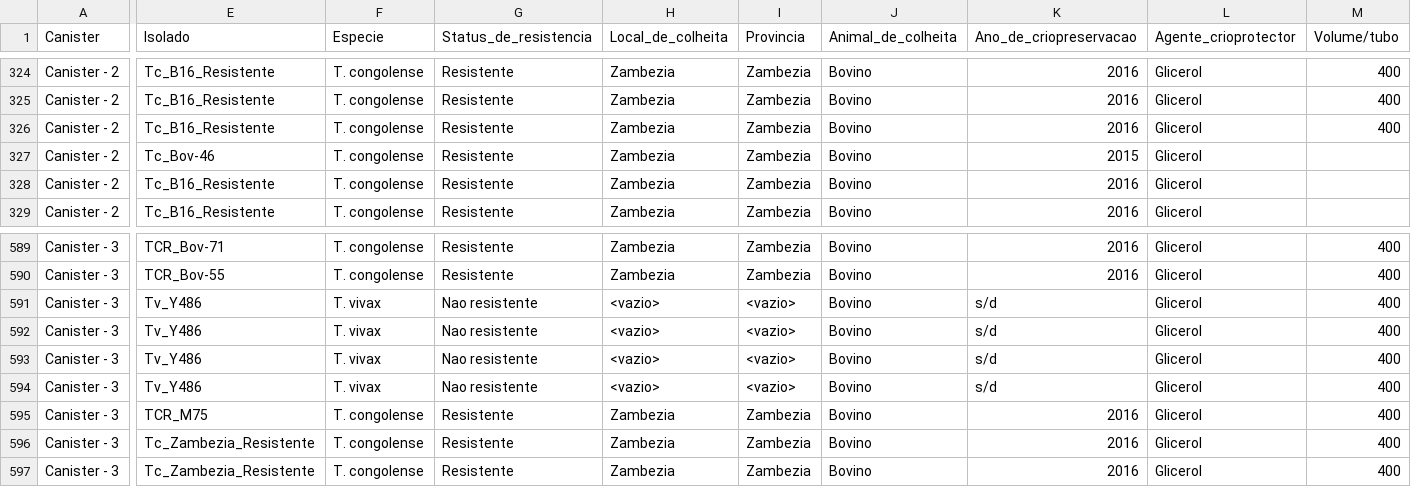
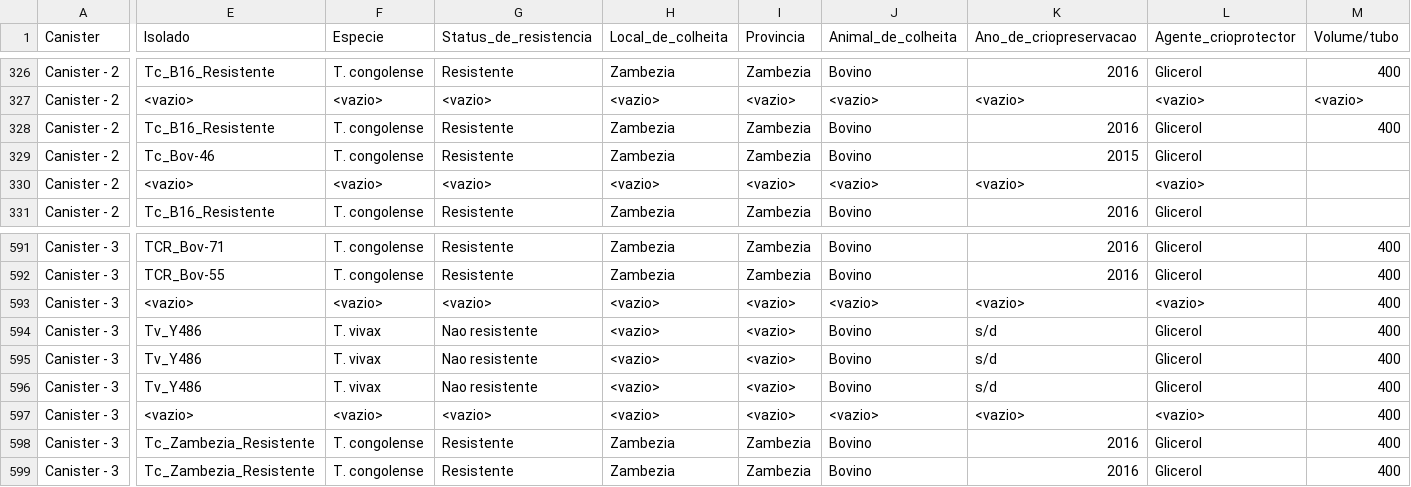
Before and after one commit to Edmilson-Filimone/datasets, a CSV file: criobank.csv, drawn as a sheet; only a part is shown, gaps mark what is left out; addresses are those after the commit; the diff covers the shown part only; the diff names each change by its address in the sheet, - before the commit and + after, or states it on an @@ line.

```diff
--- a/criobank.csv
+++ b/criobank.csv
-E327 (Isolado): Tc_B16_Resistente
+E327 (Isolado): <vazio>
-F327 (Especie): T. congolense
+F327 (Especie): <vazio>
-G327 (Status_de_resistencia): Resistente
+G327 (Status_de_resistencia): <vazio>
-H327 (Local_de_colheita): Zambezia
+H327 (Local_de_colheita): <vazio>
-I327 (Provincia): Zambezia
+I327 (Provincia): <vazio>
-J327 (Animal_de_colheita): Bovino
+J327 (Animal_de_colheita): <vazio>
-K327 (Ano_de_criopreservacao): 2016
+K327 (Ano_de_criopreservacao): <vazio>
-L327 (Agente_crioprotector): Glicerol
+L327 (Agente_crioprotector): <vazio>
-M327 (Volume/tubo): 400
+M327 (Volume/tubo): <vazio>
-E330 (Isolado): Tc_B16_Resistente
+E330 (Isolado): <vazio>
-F330 (Especie): T. congolense
+F330 (Especie): <vazio>
-G330 (Status_de_resistencia): Resistente
+G330 (Status_de_resistencia): <vazio>
-H330 (Local_de_colheita): Zambezia
+H330 (Local_de_colheita): <vazio>
-I330 (Provincia): Zambezia
+I330 (Provincia): <vazio>
-J330 (Animal_de_colheita): Bovino
+J330 (Animal_de_colheita): <vazio>
-K330 (Ano_de_criopreservacao): 2016
+K330 (Ano_de_criopreservacao): <vazio>
-L330 (Agente_crioprotector): Glicerol
+L330 (Agente_crioprotector): <vazio>
-E593 (Isolado): Tv_Y486
+E593 (Isolado): <vazio>
-F593 (Especie): T. vivax
+F593 (Especie): <vazio>
-G593 (Status_de_resistencia): Nao resistente
+G593 (Status_de_resistencia): <vazio>
-J593 (Animal_de_colheita): Bovino
+J593 (Animal_de_colheita): <vazio>
-K593 (Ano_de_criopreservacao): s/d
+K593 (Ano_de_criopreservacao): <vazio>
-L593 (Agente_crioprotector): Glicerol
+L593 (Agente_crioprotector): <vazio>
-E597 (Isolado): TCR_M75
+E597 (Isolado): <vazio>
-F597 (Especie): T. congolense
+F597 (Especie): <vazio>
-G597 (Status_de_resistencia): Resistente
+G597 (Status_de_resistencia): <vazio>
-H597 (Local_de_colheita): Zambezia
+H597 (Local_de_colheita): <vazio>
-I597 (Provincia): Zambezia
+I597 (Provincia): <vazio>
-J597 (Animal_de_colheita): Bovino
+J597 (Animal_de_colheita): <vazio>
-K597 (Ano_de_criopreservacao): 2016
+K597 (Ano_de_criopreservacao): <vazio>
-L597 (Agente_crioprotector): Glicerol
+L597 (Agente_crioprotector): <vazio>
```
Also changed, not shown: 2 added rows and 130 edited cells elsewhere in this file.
